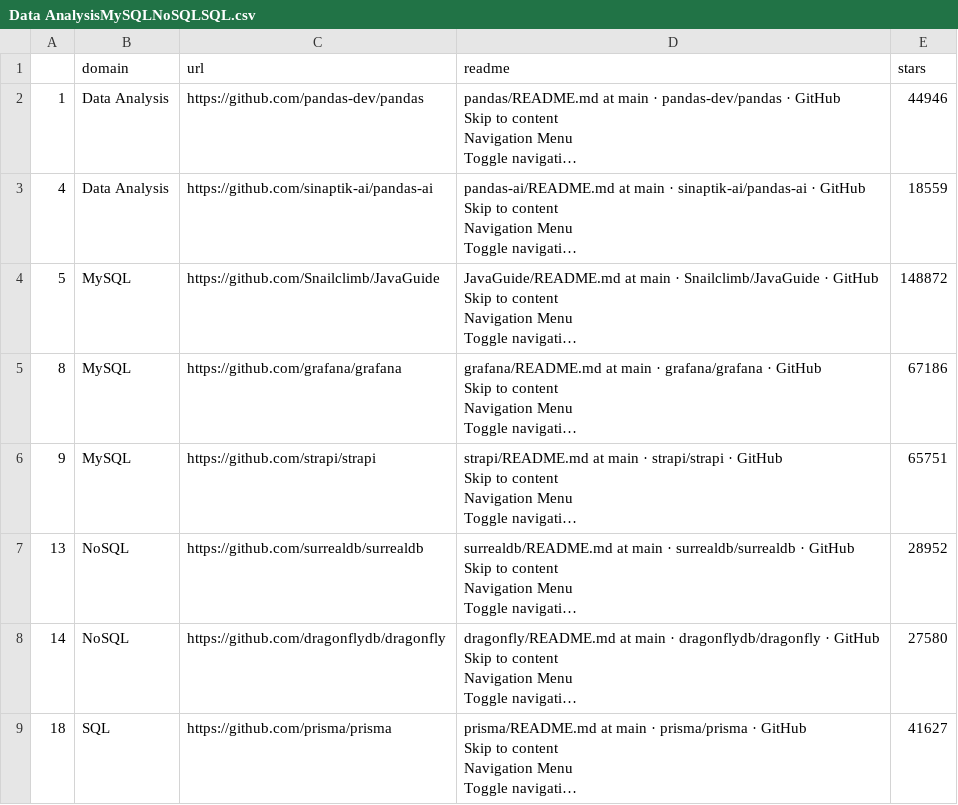
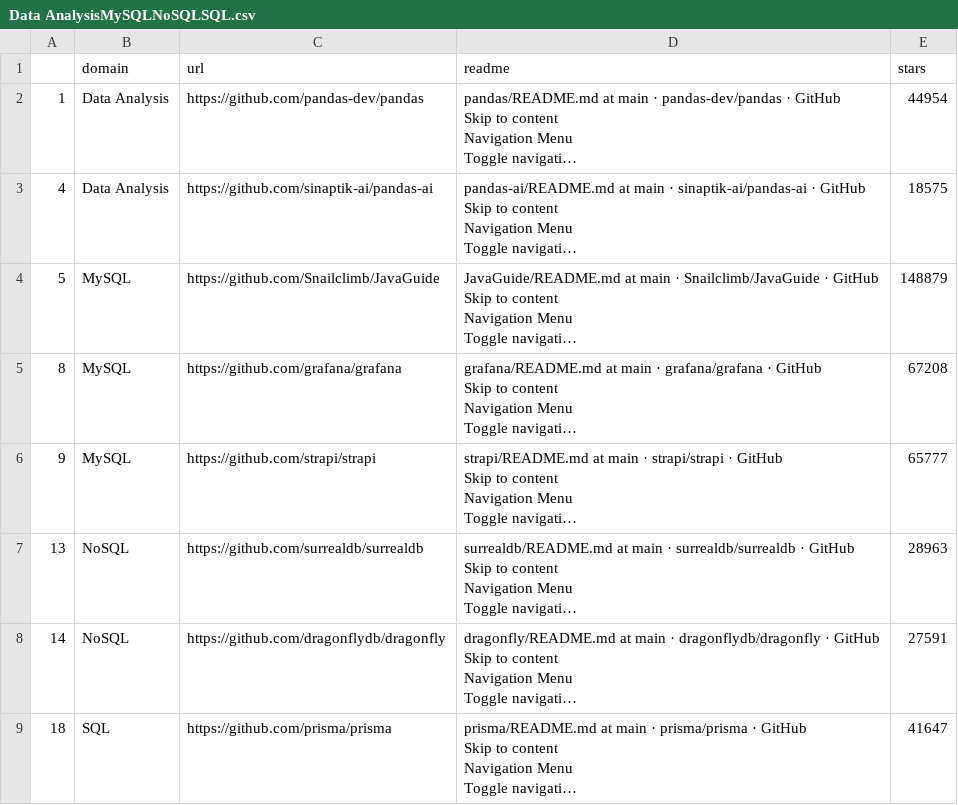
Before and after one commit to Kshitij04Poojary/Athena-AI, a CSV file: backend/flask/package/project-data/Data AnalysisMySQLNoSQLSQL.csv, drawn as a sheet; long unchanged cells end in …; the diff names each change by its address in the sheet, - before the commit and + after, or states it on an @@ line.

```diff
--- a/backend/flask/package/project-data/Data AnalysisMySQLNoSQLSQL.csv
+++ b/backend/flask/package/project-data/Data AnalysisMySQLNoSQLSQL.csv
-E2 (stars): 44946
+E2 (stars): 44954
-E3 (stars): 18559
+E3 (stars): 18575
-E4 (stars): 148872
+E4 (stars): 148879
-E5 (stars): 67186
+E5 (stars): 67208
-E6 (stars): 65751
+E6 (stars): 65777
-E7 (stars): 28952
+E7 (stars): 28963
-E8 (stars): 27580
+E8 (stars): 27591
-E9 (stars): 41627
+E9 (stars): 41647
```
Also changed, not shown: 2 other files.
